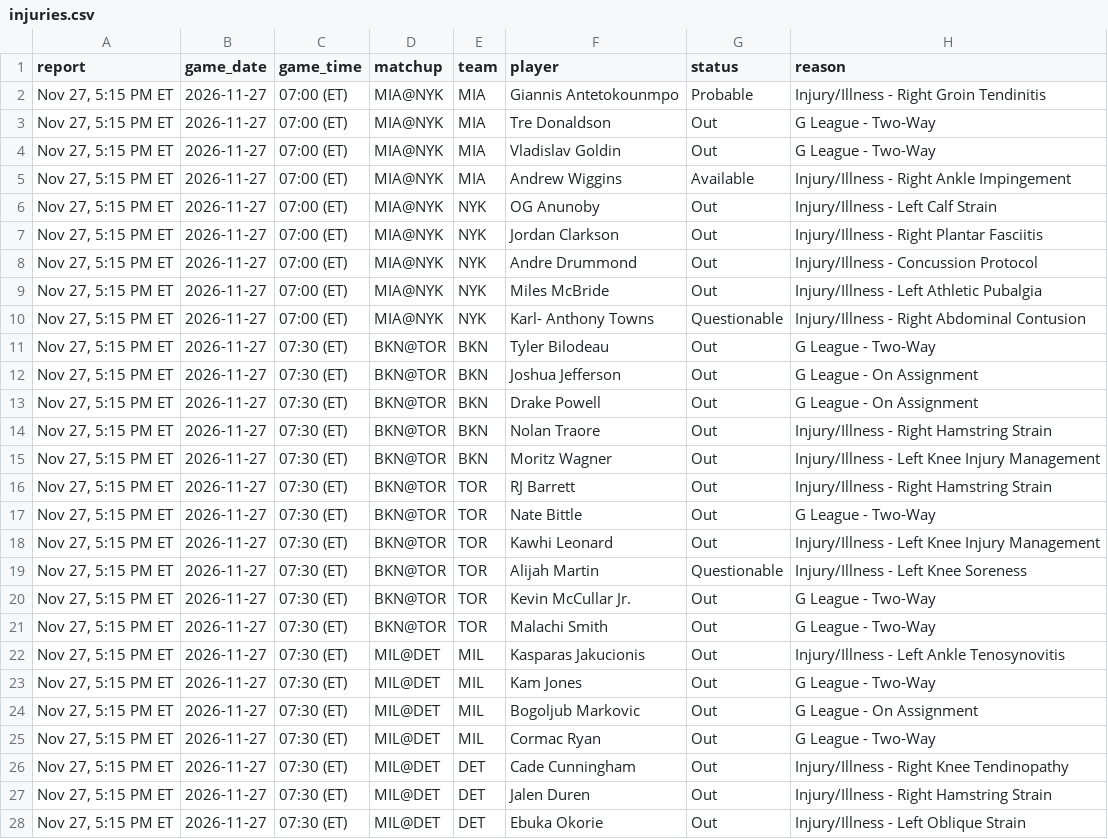
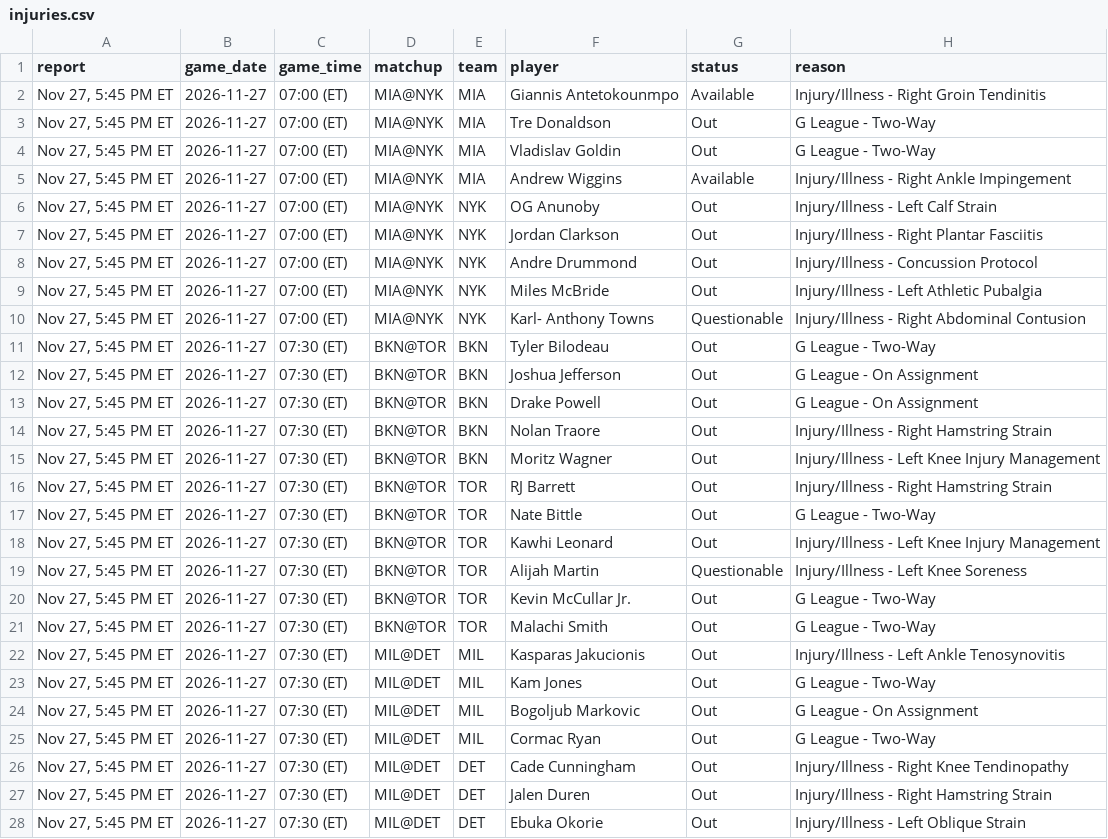
Before and after one commit to Stots714/lakers-tracker, a CSV file: data/nba/injuries.csv, drawn as a sheet; only a part is shown; the diff covers the shown part only.

Commit message:
Tick: injury report Nov 27, 5:45 PM ET

```diff
--- a/data/nba/injuries.csv
+++ b/data/nba/injuries.csv
@@ -1,28 +1,28 @@
 report,game_date,game_time,matchup,team,player,status,reason
-"Nov 27, 5:15 PM ET",2026-11-27,07:00 (ET),MIA@NYK,MIA,Giannis Antetokounmpo,Probable,Injury/Illness - Right Groin Tendinitis
-"Nov 27, 5:15 PM ET",2026-11-27,07:00 (ET),MIA@NYK,MIA,Tre Donaldson,Out,G League - Two-Way
-"Nov 27, 5:15 PM ET",2026-11-27,07:00 (ET),MIA@NYK,MIA,Vladislav Goldin,Out,G League - Two-Way
-"Nov 27, 5:15 PM ET",2026-11-27,07:00 (ET),MIA@NYK,MIA,Andrew Wiggins,Available,Injury/Illness - Right Ankle Impingement
-"Nov 27, 5:15 PM ET",2026-11-27,07:00 (ET),MIA@NYK,NYK,OG Anunoby,Out,Injury/Illness - Left Calf Strain
-"Nov 27, 5:15 PM ET",2026-11-27,07:00 (ET),MIA@NYK,NYK,Jordan Clarkson,Out,Injury/Illness - Right Plantar Fasciitis
-"Nov 27, 5:15 PM ET",2026-11-27,07:00 (ET),MIA@NYK,NYK,Andre Drummond,Out,Injury/Illness - Concussion Protocol
-"Nov 27, 5:15 PM ET",2026-11-27,07:00 (ET),MIA@NYK,NYK,Miles McBride,Out,Injury/Illness - Left Athletic Pubalgia
-"Nov 27, 5:15 PM ET",2026-11-27,07:00 (ET),MIA@NYK,NYK,Karl- Anthony Towns,Questionable,Injury/Illness - Right Abdominal Contusion
-"Nov 27, 5:15 PM ET",2026-11-27,07:30 (ET),BKN@TOR,BKN,Tyler Bilodeau,Out,G League - Two-Way
-"Nov 27, 5:15 PM ET",2026-11-27,07:30 (ET),BKN@TOR,BKN,Joshua Jefferson,Out,G League - On Assignment
-"Nov 27, 5:15 PM ET",2026-11-27,07:30 (ET),BKN@TOR,BKN,Drake Powell,Out,G League - On Assignment
-"Nov 27, 5:15 PM ET",2026-11-27,07:30 (ET),BKN@TOR,BKN,Nolan Traore,Out,Injury/Illness - Right Hamstring Strain
-"Nov 27, 5:15 PM ET",2026-11-27,07:30 (ET),BKN@TOR,BKN,Moritz Wagner,Out,Injury/Illness - Left Knee Injury Management
-"Nov 27, 5:15 PM ET",2026-11-27,07:30 (ET),BKN@TOR,TOR,RJ Barrett,Out,Injury/Illness - Right Hamstring Strain
-"Nov 27, 5:15 PM ET",2026-11-27,07:30 (ET),BKN@TOR,TOR,Nate Bittle,Out,G League - Two-Way
-"Nov 27, 5:15 PM ET",2026-11-27,07:30 (ET),BKN@TOR,TOR,Kawhi Leonard,Out,Injury/Illness - Left Knee Injury Management
-"Nov 27, 5:15 PM ET",2026-11-27,07:30 (ET),BKN@TOR,TOR,Alijah Martin,Questionable,Injury/Illness - Left Knee Soreness
-"Nov 27, 5:15 PM ET",2026-11-27,07:30 (ET),BKN@TOR,TOR,Kevin McCullar Jr.,Out,G League - Two-Way
-"Nov 27, 5:15 PM ET",2026-11-27,07:30 (ET),BKN@TOR,TOR,Malachi Smith,Out,G League - Two-Way
-"Nov 27, 5:15 PM ET",2026-11-27,07:30 (ET),MIL@DET,MIL,Kasparas Jakucionis,Out,Injury/Illness - Left Ankle Tenosynovitis
-"Nov 27, 5:15 PM ET",2026-11-27,07:30 (ET),MIL@DET,MIL,Kam Jones,Out,G League - Two-Way
-"Nov 27, 5:15 PM ET",2026-11-27,07:30 (ET),MIL@DET,MIL,Bogoljub Markovic,Out,G League - On Assignment
-"Nov 27, 5:15 PM ET",2026-11-27,07:30 (ET),MIL@DET,MIL,Cormac Ryan,Out,G League - Two-Way
-"Nov 27, 5:15 PM ET",2026-11-27,07:30 (ET),MIL@DET,DET,Cade Cunningham,Out,Injury/Illness - Right Knee Tendinopathy
-"Nov 27, 5:15 PM ET",2026-11-27,07:30 (ET),MIL@DET,DET,Jalen Duren,Out,Injury/Illness - Right Hamstring Strain
-"Nov 27, 5:15 PM ET",2026-11-27,07:30 (ET),MIL@DET,DET,Ebuka Okorie,Out,Injury/Illness - Left Oblique Strain
+"Nov 27, 5:45 PM ET",2026-11-27,07:00 (ET),MIA@NYK,MIA,Giannis Antetokounmpo,Available,Injury/Illness - Right Groin Tendinitis
+"Nov 27, 5:45 PM ET",2026-11-27,07:00 (ET),MIA@NYK,MIA,Tre Donaldson,Out,G League - Two-Way
+"Nov 27, 5:45 PM ET",2026-11-27,07:00 (ET),MIA@NYK,MIA,Vladislav Goldin,Out,G League - Two-Way
+"Nov 27, 5:45 PM ET",2026-11-27,07:00 (ET),MIA@NYK,MIA,Andrew Wiggins,Available,Injury/Illness - Right Ankle Impingement
+"Nov 27, 5:45 PM ET",2026-11-27,07:00 (ET),MIA@NYK,NYK,OG Anunoby,Out,Injury/Illness - Left Calf Strain
+"Nov 27, 5:45 PM ET",2026-11-27,07:00 (ET),MIA@NYK,NYK,Jordan Clarkson,Out,Injury/Illness - Right Plantar Fasciitis
+"Nov 27, 5:45 PM ET",2026-11-27,07:00 (ET),MIA@NYK,NYK,Andre Drummond,Out,Injury/Illness - Concussion Protocol
+"Nov 27, 5:45 PM ET",2026-11-27,07:00 (ET),MIA@NYK,NYK,Miles McBride,Out,Injury/Illness - Left Athletic Pubalgia
+"Nov 27, 5:45 PM ET",2026-11-27,07:00 (ET),MIA@NYK,NYK,Karl- Anthony Towns,Questionable,Injury/Illness - Right Abdominal Contusion
+"Nov 27, 5:45 PM ET",2026-11-27,07:30 (ET),BKN@TOR,BKN,Tyler Bilodeau,Out,G League - Two-Way
+"Nov 27, 5:45 PM ET",2026-11-27,07:30 (ET),BKN@TOR,BKN,Joshua Jefferson,Out,G League - On Assignment
+"Nov 27, 5:45 PM ET",2026-11-27,07:30 (ET),BKN@TOR,BKN,Drake Powell,Out,G League - On Assignment
+"Nov 27, 5:45 PM ET",2026-11-27,07:30 (ET),BKN@TOR,BKN,Nolan Traore,Out,Injury/Illness - Right Hamstring Strain
+"Nov 27, 5:45 PM ET",2026-11-27,07:30 (ET),BKN@TOR,BKN,Moritz Wagner,Out,Injury/Illness - Left Knee Injury Management
+"Nov 27, 5:45 PM ET",2026-11-27,07:30 (ET),BKN@TOR,TOR,RJ Barrett,Out,Injury/Illness - Right Hamstring Strain
+"Nov 27, 5:45 PM ET",2026-11-27,07:30 (ET),BKN@TOR,TOR,Nate Bittle,Out,G League - Two-Way
+"Nov 27, 5:45 PM ET",2026-11-27,07:30 (ET),BKN@TOR,TOR,Kawhi Leonard,Out,Injury/Illness - Left Knee Injury Management
+"Nov 27, 5:45 PM ET",2026-11-27,07:30 (ET),BKN@TOR,TOR,Alijah Martin,Questionable,Injury/Illness - Left Knee Soreness
+"Nov 27, 5:45 PM ET",2026-11-27,07:30 (ET),BKN@TOR,TOR,Kevin McCullar Jr.,Out,G League - Two-Way
+"Nov 27, 5:45 PM ET",2026-11-27,07:30 (ET),BKN@TOR,TOR,Malachi Smith,Out,G League - Two-Way
+"Nov 27, 5:45 PM ET",2026-11-27,07:30 (ET),MIL@DET,MIL,Kasparas Jakucionis,Out,Injury/Illness - Left Ankle Tenosynovitis
+"Nov 27, 5:45 PM ET",2026-11-27,07:30 (ET),MIL@DET,MIL,Kam Jones,Out,G League - Two-Way
+"Nov 27, 5:45 PM ET",2026-11-27,07:30 (ET),MIL@DET,MIL,Bogoljub Markovic,Out,G League - On Assignment
+"Nov 27, 5:45 PM ET",2026-11-27,07:30 (ET),MIL@DET,MIL,Cormac Ryan,Out,G League - Two-Way
+"Nov 27, 5:45 PM ET",2026-11-27,07:30 (ET),MIL@DET,DET,Cade Cunningham,Out,Injury/Illness - Right Knee Tendinopathy
+"Nov 27, 5:45 PM ET",2026-11-27,07:30 (ET),MIL@DET,DET,Jalen Duren,Out,Injury/Illness - Right Hamstring Strain
+"Nov 27, 5:45 PM ET",2026-11-27,07:30 (ET),MIL@DET,DET,Ebuka Okorie,Out,Injury/Illness - Left Oblique Strain
```
Also changed, not shown: 114 edited cells elsewhere in this file.
